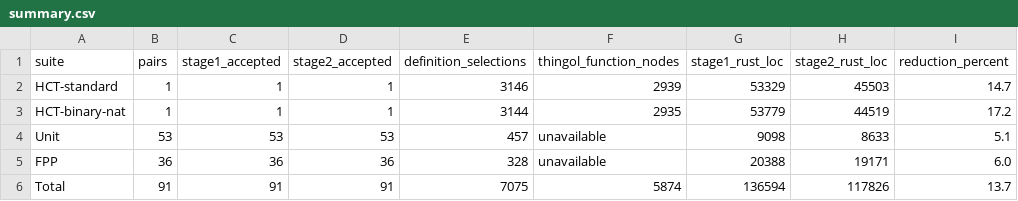
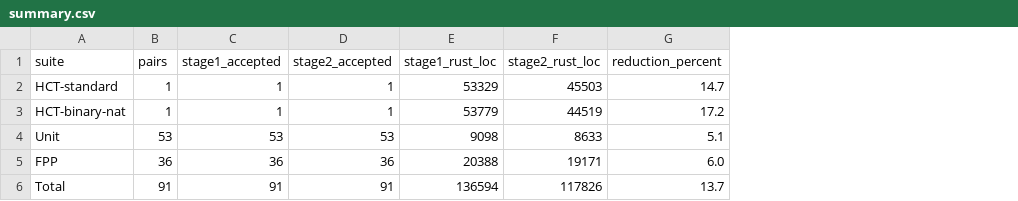
Before and after one commit to OpenSourceVerif/Isabelle2Rust, a CSV file: evaluation/results/rq1/summary.csv, drawn as a sheet; only a part is shown; the diff names each change by its address in the sheet, - before the commit and + after, or states it on an @@ line.

Commit message:
refactor(evaluation): consolidate scripts and results

```diff
--- a/evaluation/results/rq1/summary.csv
+++ b/evaluation/results/rq1/summary.csv
-column E (definition_selections), rows 2-6: 3146 | 3144 | 457 | 328 | 7075
-column F (thingol_function_nodes), rows 2-6: 2939 | 2935 | unavailable | unavailable | 5874
```
Also changed, not shown: evaluation/results/rq3/code-quality/corpus.csv, evaluation/results/rq3/sbpf/ablation.csv, 37 other files.
